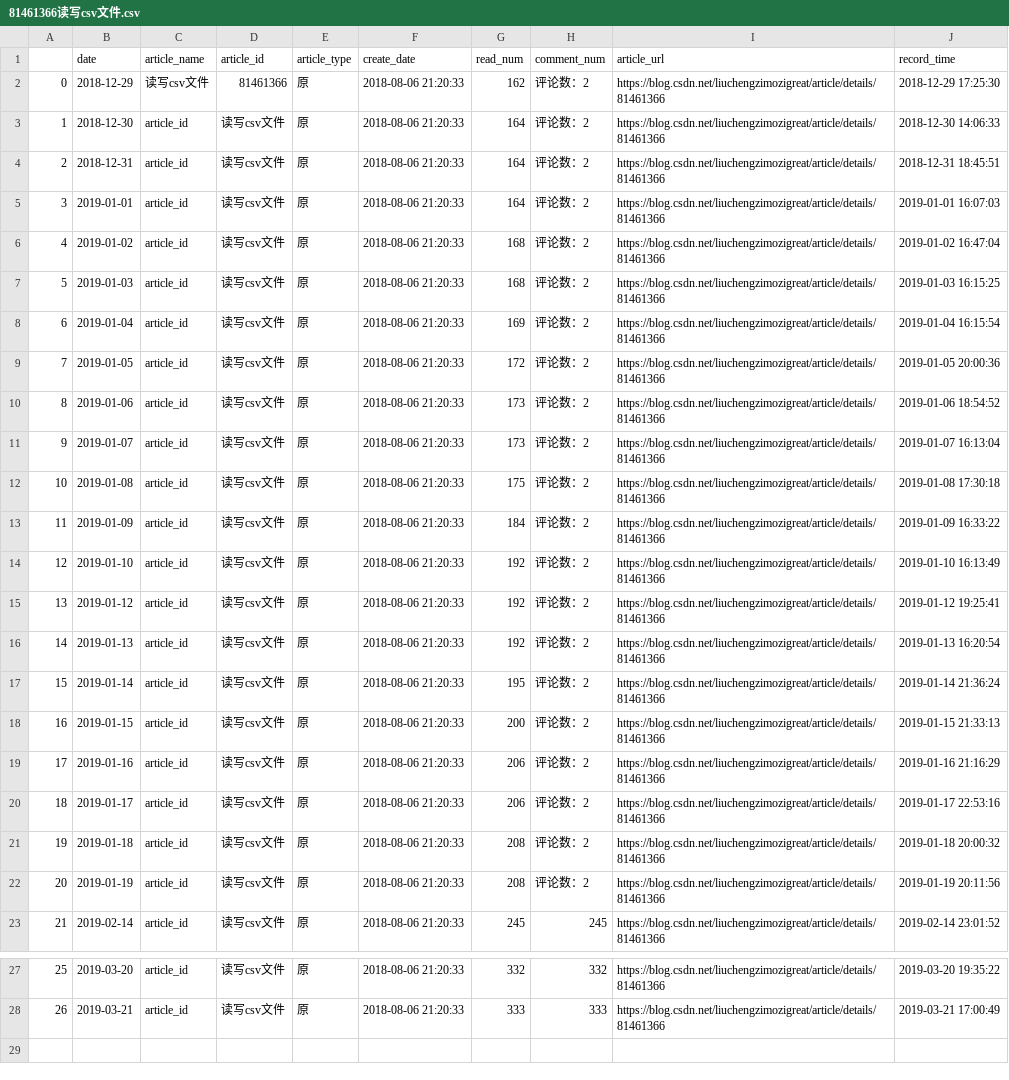
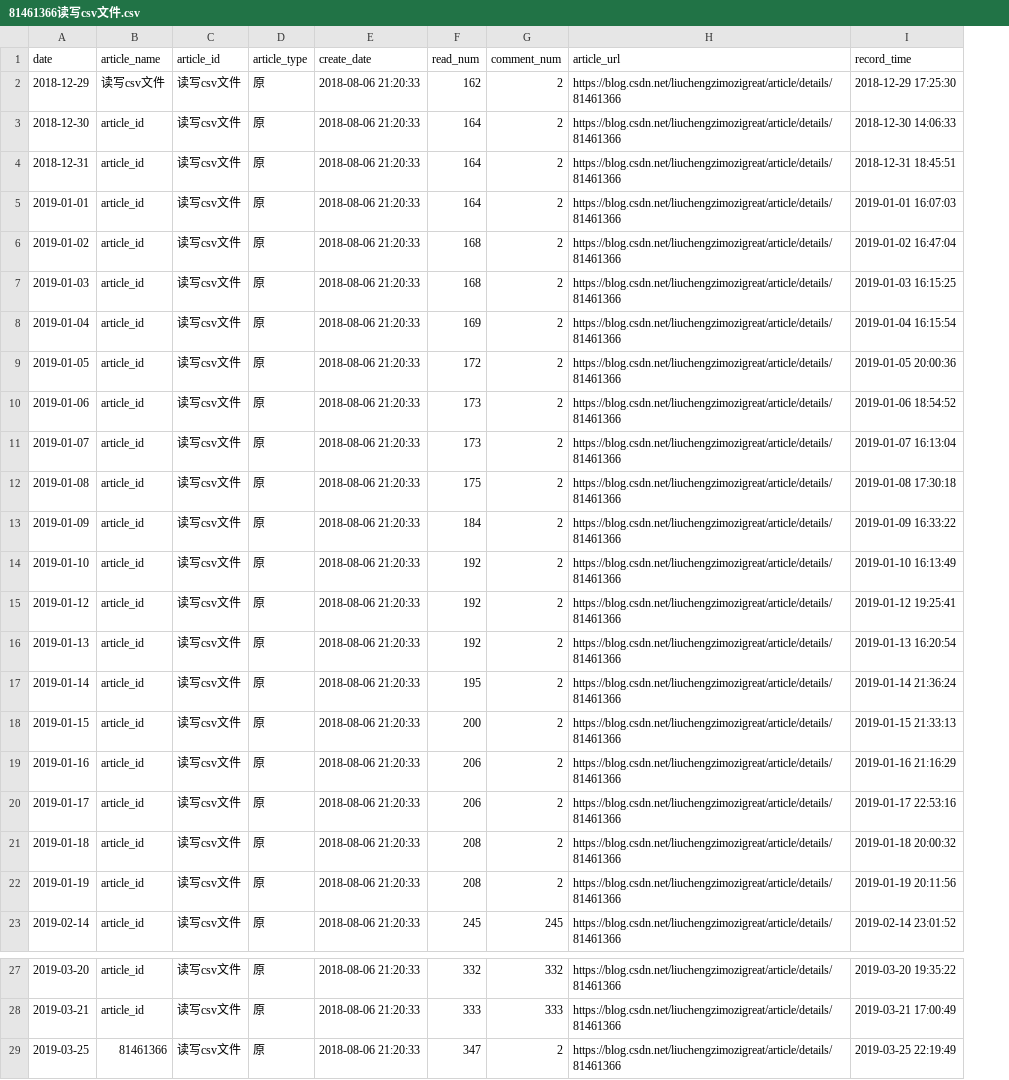
Before and after one commit to liuchengzimozigreat/learining_scraping, a CSV file: my_blog_info/81461366读写csv文件.csv, drawn as a sheet; only a part is shown, gaps mark what is left out; removed rows and columns are numbered as before the commit, all else as after; the diff names each change by its address in the sheet, - before the commit and + after, or states it on an @@ line.

```diff
--- a/my_blog_info/81461366读写csv文件.csv
+++ b/my_blog_info/81461366读写csv文件.csv
-column A, rows 2-23: 0 | 1 | 2 | 3 | 4 | 5 | 6 | 7 | 8 | 9 | 10 | 11 | 12 | 13 | 14 | 15 | 16 | 17 | 18 | 19 | 20 | 21; rows 27-28: 25 | 26
-C2 (article_id): 81461366
+C2 (article_id): 读写csv文件
-G2:G22 (comment_num): 评论数：2
+G2:G22 (comment_num): 2
+row 29: 2019-03-25 | 81461366 | 读写csv文件 | 原 | 2018-08-06 21:20:33 | 347 | 2 | https://blog.csdn.net/liuchengzimozigreat/article/details/81461366 | 2019-03-25 22:19:49
```
Also changed, not shown: my_blog_info/83900549编程规范和好习惯.csv, my_blog_info/85341531爬取多页信息.csv, 42 other files.
